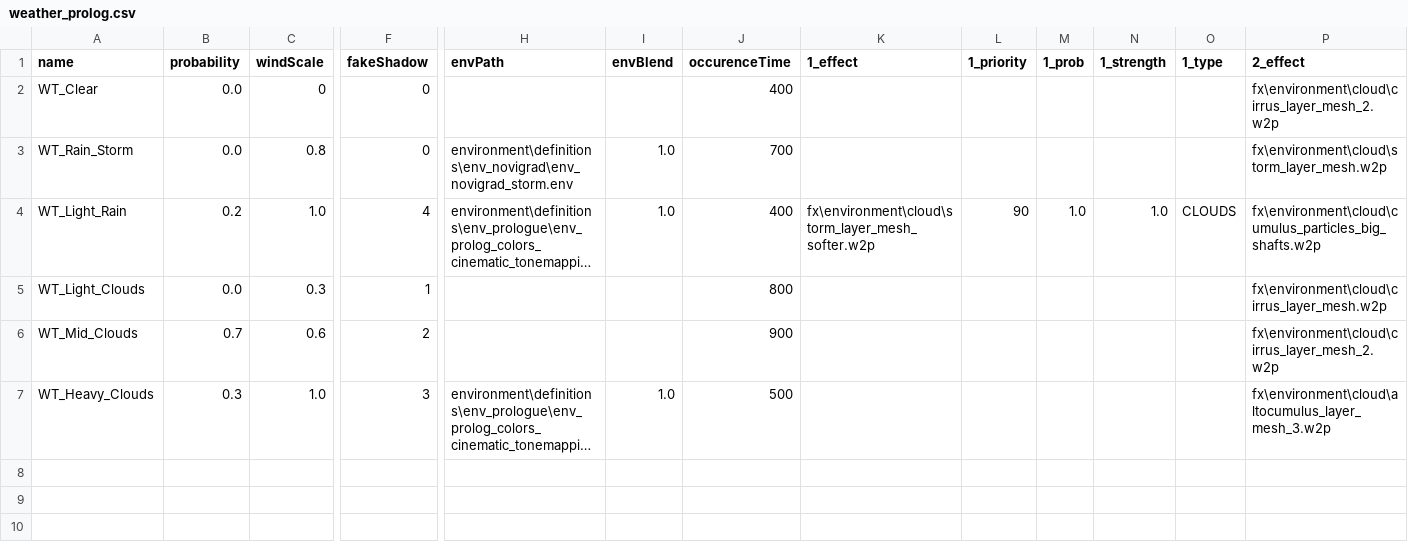
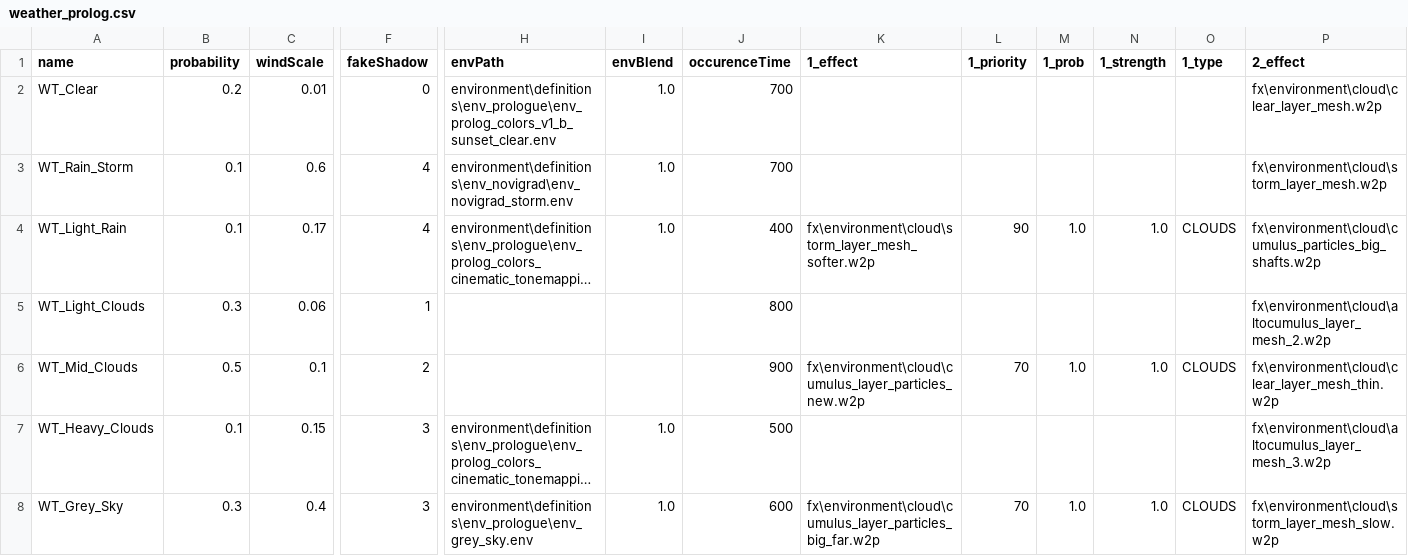
Before and after one commit to ElementaryLewis/Witcher-3-Next-Gen-Changelog, a CSV file: CSV/engine/environments/weather_prolog.csv, drawn as a sheet; only a part is shown, gaps mark what is left out; long unchanged cells end in …; rows hold the shown columns only; the diff covers the shown part only; the diff names each change by its address in the sheet, - before the commit and + after, or states it on an @@ line.

```diff
--- a/CSV/engine/environments/weather_prolog.csv
+++ b/CSV/engine/environments/weather_prolog.csv
-B2 (probability): 0.0
+B2 (probability): 0.2
-C2 (windScale): 0
+C2 (windScale): 0.01
-H2 (envPath): (empty)
+H2 (envPath): environment\definitions\env_prologue\env_prolog_colors_v1_b_sunset_clear.env
-I2 (envBlend): (empty)
+I2 (envBlend): 1.0
-J2 (occurenceTime): 400
+J2 (occurenceTime): 700
-P2 (2_effect): fx\environment\cloud\cirrus_layer_mesh_2.w2p
+P2 (2_effect): fx\environment\cloud\clear_layer_mesh.w2p
-B3 (probability): 0.0
+B3 (probability): 0.1
-C3 (windScale): 0.8
+C3 (windScale): 0.6
-F3 (fakeShadow): 0
+F3 (fakeShadow): 4
-B4 (probability): 0.2
+B4 (probability): 0.1
-C4 (windScale): 1.0
+C4 (windScale): 0.17
-B5 (probability): 0.0
+B5 (probability): 0.3
-C5 (windScale): 0.3
+C5 (windScale): 0.06
-P5 (2_effect): fx\environment\cloud\cirrus_layer_mesh.w2p
+P5 (2_effect): fx\environment\cloud\altocumulus_layer_mesh_2.w2p
-B6 (probability): 0.7
+B6 (probability): 0.5
-C6 (windScale): 0.6
+C6 (windScale): 0.1
-K6 (1_effect): (empty)
+K6 (1_effect): fx\environment\cloud\cumulus_layer_particles_new.w2p
-L6 (1_priority): (empty)
+L6 (1_priority): 70
-M6 (1_prob): (empty)
+M6 (1_prob): 1.0
-N6 (1_strength): (empty)
+N6 (1_strength): 1.0
-O6 (1_type): (empty)
+O6 (1_type): CLOUDS
-P6 (2_effect): fx\environment\cloud\cirrus_layer_mesh_2.w2p
+P6 (2_effect): fx\environment\cloud\clear_layer_mesh_thin.w2p
-B7 (probability): 0.3
+B7 (probability): 0.1
-C7 (windScale): 1.0
+C7 (windScale): 0.15
+row 8: WT_Grey_Sky | 0.3 | 0.4 | 3 | environment\definitions\env_prologue\env_grey_sky.env | 1.0 | 600 | fx\environment\cloud\cumulus_layer_particles_big_far.w2p | 70 | 1.0 | 1.0 | CLOUDS | fx\environment\cloud\storm_layer_mesh_slow.w2p
```
Also changed, not shown: 1 edited cell elsewhere in this file, CSV/engine/environments/weather_novigrad.csv, CSV/gameplay/globals/scene_body_animations.csv, 45 other files.
